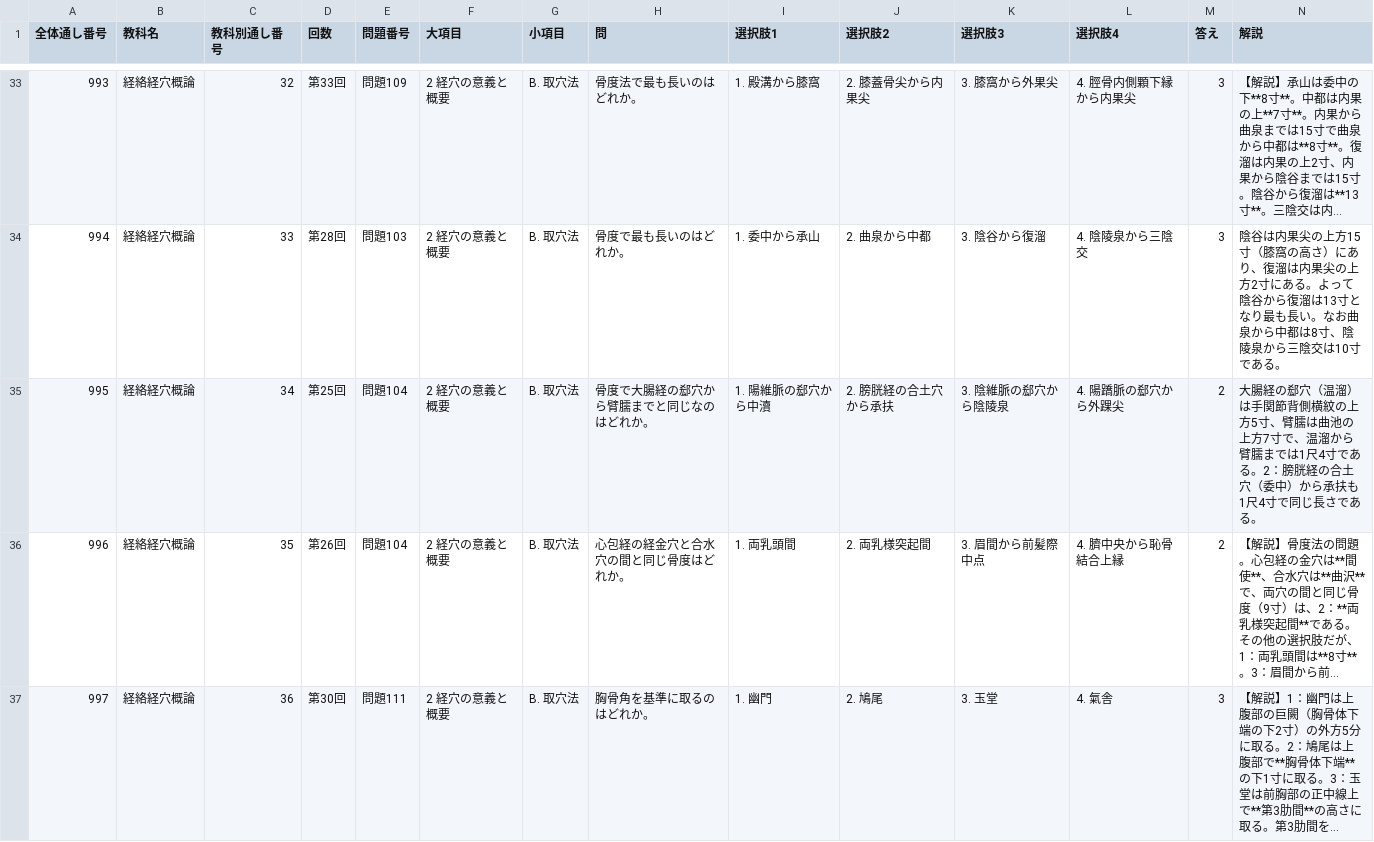
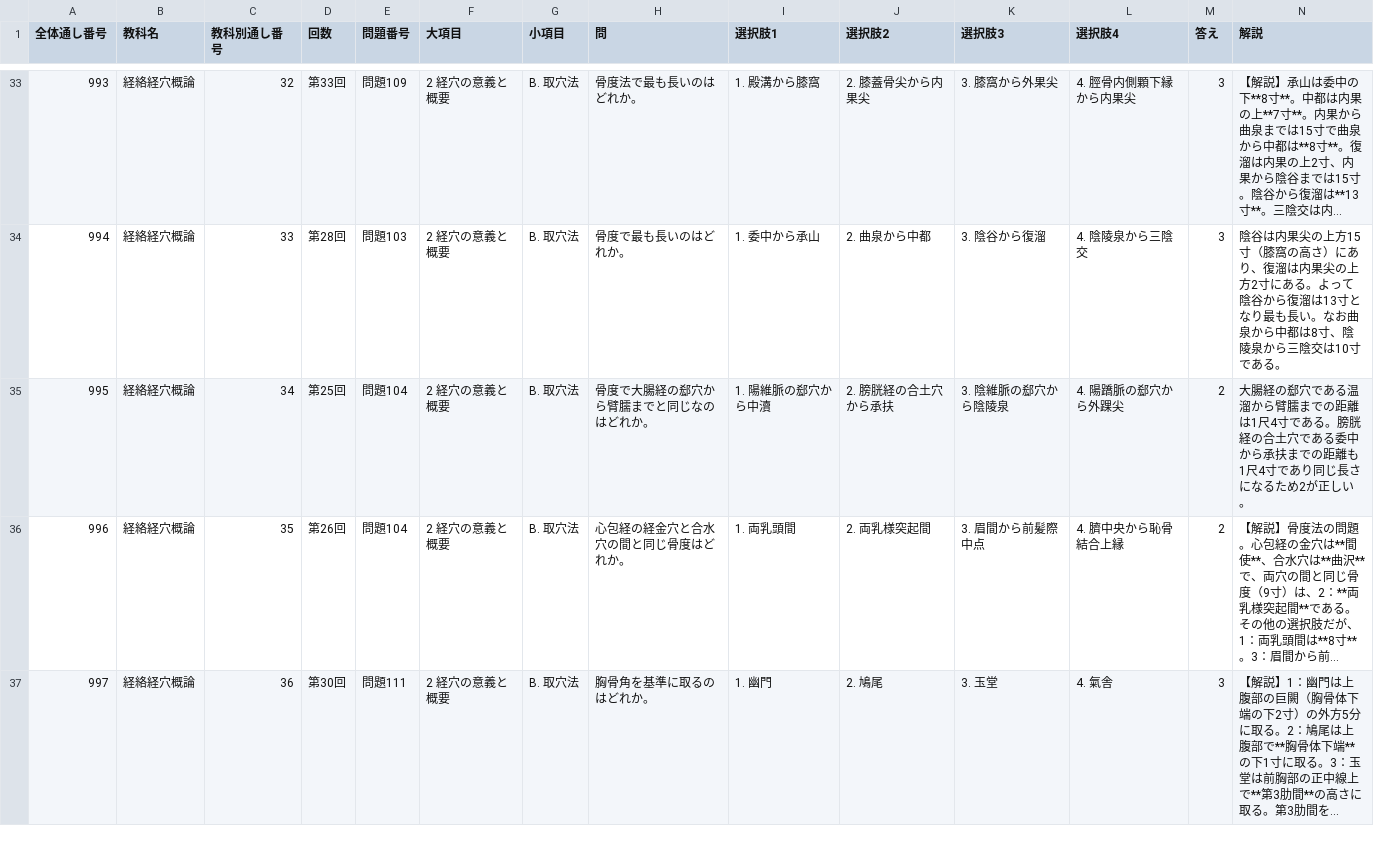
Before and after one commit to kaoman0079-ops/shinkyu_kokusitest, a CSV file: Csv/11_keiraku_keiketsu.csv, drawn as a sheet; only a part is shown, gaps mark what is left out; long unchanged cells end in …; the diff names each change by its address in the sheet, - before the commit and + after, or states it on an @@ line.

```diff
--- a/Csv/11_keiraku_keiketsu.csv
+++ b/Csv/11_keiraku_keiketsu.csv
-N35 (解説): …経の郄穴（温溜）は手関節背側横紋の上方5寸、臂臑は曲池の上方7寸で、温溜から臂臑までは1尺4寸である。2：膀胱経の合土穴（委中）から承扶も1尺4寸で同じ長さである。
+N35 (解説): …経の郄穴である温溜から臂臑までの距離は1尺4寸である。膀胱経の合土穴である委中から承扶までの距離も1尺4寸であり同じ長さになるため2が正しい。
```
Also changed, not shown: Csv/01_iryo_gairon.csv, Csv/02_eisei.csv, 5 other files.
